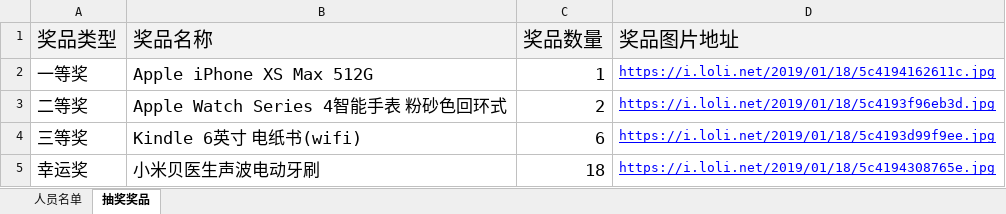
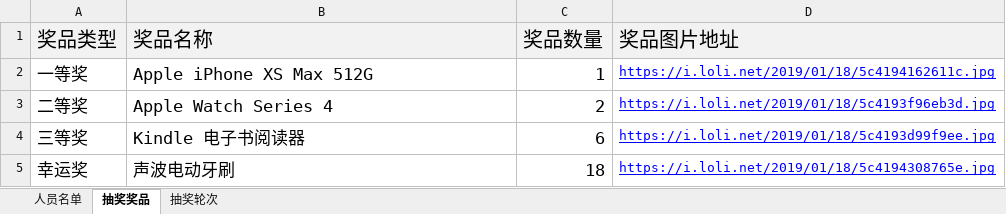
Before and after one commit to fynn90/mitlottery, an Excel workbook: 年会.xlsx, sheet 抽奖奖品, drawn as a sheet; values as stored, in another font and other column widths than the file's, no borders; the diff names each change by its address in the sheet, - before the commit and + after, or states it on an @@ line.

```diff
--- a/年会.xlsx (sheet 抽奖奖品)
+++ b/年会.xlsx (sheet 抽奖奖品)
+sheet tab: 抽奖轮次
-B3 (奖品名称): Apple Watch Series 4智能手表 粉砂色回环式
+B3 (奖品名称): Apple Watch Series 4
-B4 (奖品名称): Kindle 6英寸 电纸书(wifi)
+B4 (奖品名称): Kindle 电子书阅读器
-B5 (奖品名称): 小米贝医生声波电动牙刷
+B5 (奖品名称): 声波电动牙刷
```
Also changed, not shown: 29 other files.
